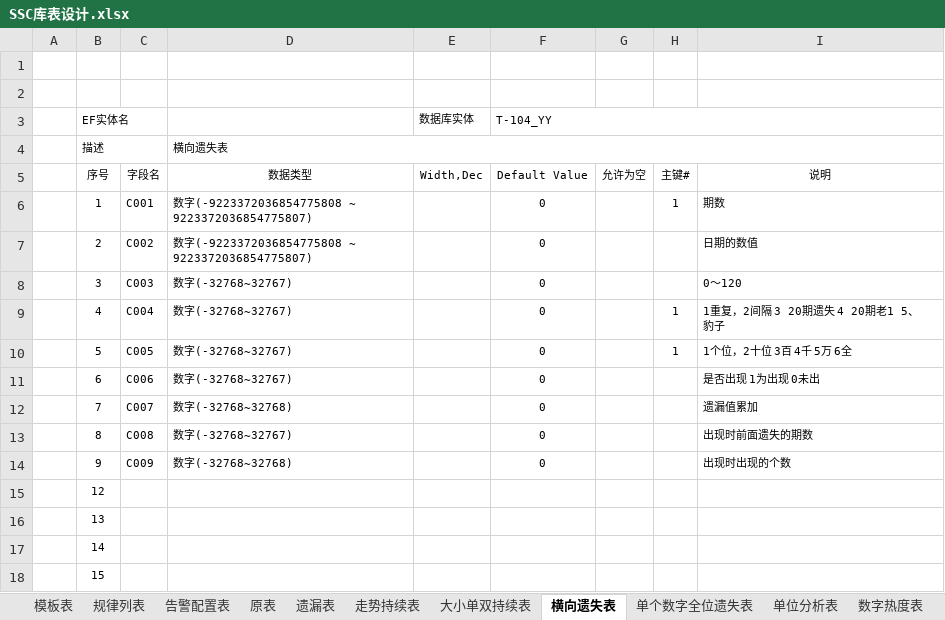
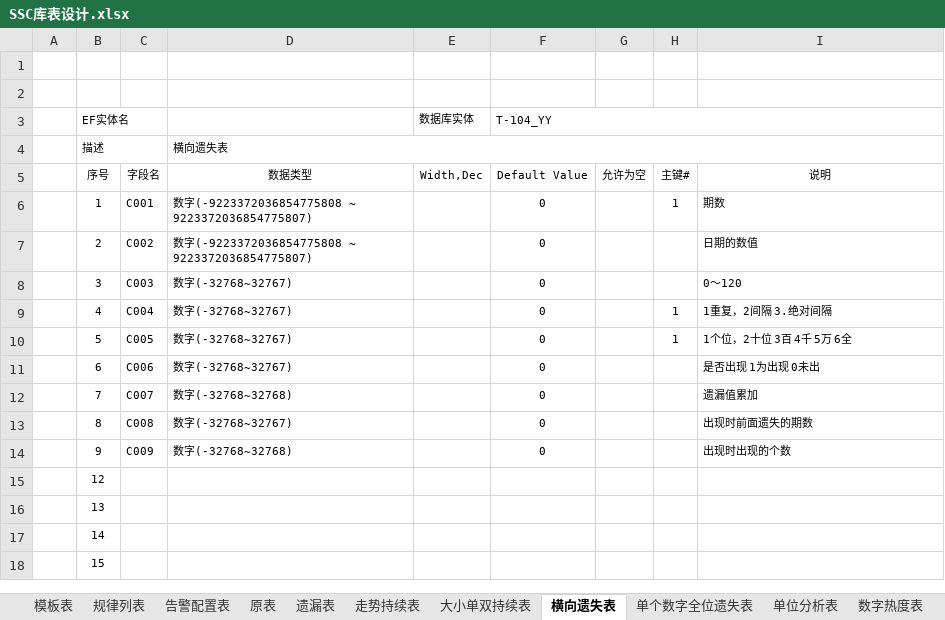
Before and after one commit to cqssc/ssc, an Excel workbook: Wendang/SSC库表设计.xlsx, sheet 横向遗失表, drawn as a sheet; values as stored, in another font and other column widths than the file's, no borders; the diff names each change by its address in the sheet, - before the commit and + after, or states it on an @@ line.

```diff
--- a/Wendang/SSC库表设计.xlsx (sheet 横向遗失表)
+++ b/Wendang/SSC库表设计.xlsx (sheet 横向遗失表)
-I9: 1重复，2间隔 3 20期遗失 4 20期老1 5、豹子
+I9: 1重复，2间隔 3.绝对间隔
```
Also changed, not shown: sheet 单位分析表, sheet 遗漏表, sheet 走势热度表, sheet 走势持续表, sheet 全位分析分段统计, sheet 大小单双持续表, 1 more sheet, other sheet tabs, 1 other file.
